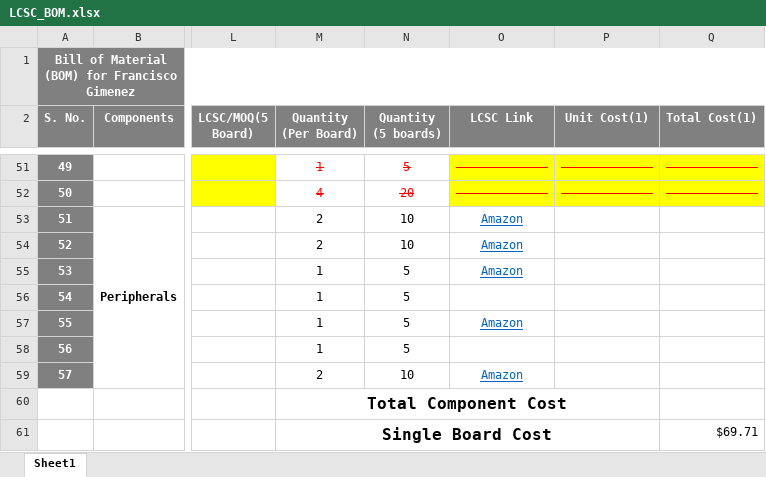
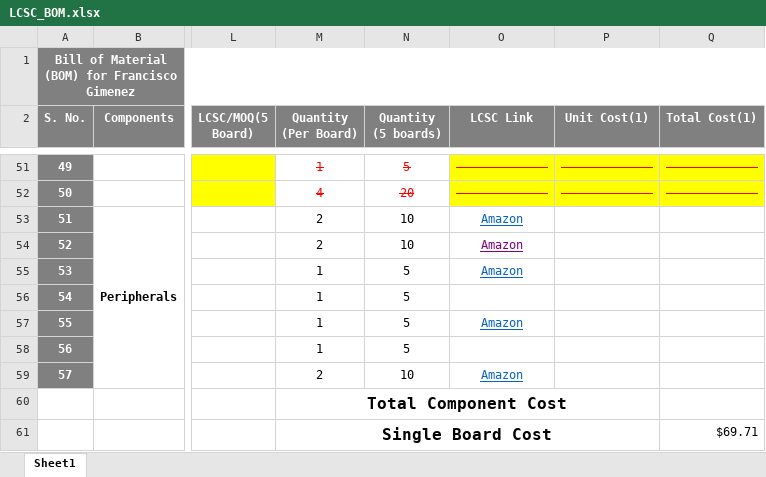
Before and after one commit to eSpark-Backup/franciscogimenez-hcdshardware, an Excel workbook: Documents/Deliverables/BOM/LCSC_BOM.xlsx, sheet Sheet1, drawn as a sheet; only a part is shown, gaps mark what is left out; values as stored, in another font and other column widths than the file's, no borders; conditional formats not drawn; the diff names each change by its address in the sheet, - before the commit and + after, or states it on an @@ line.

```diff
--- a/Documents/Deliverables/BOM/LCSC_BOM.xlsx (sheet Sheet1)
+++ b/Documents/Deliverables/BOM/LCSC_BOM.xlsx (sheet Sheet1)
-O54 text colour: #0563C1
+O54 text colour: #800080
```
Also changed, not shown: 6 other files.
